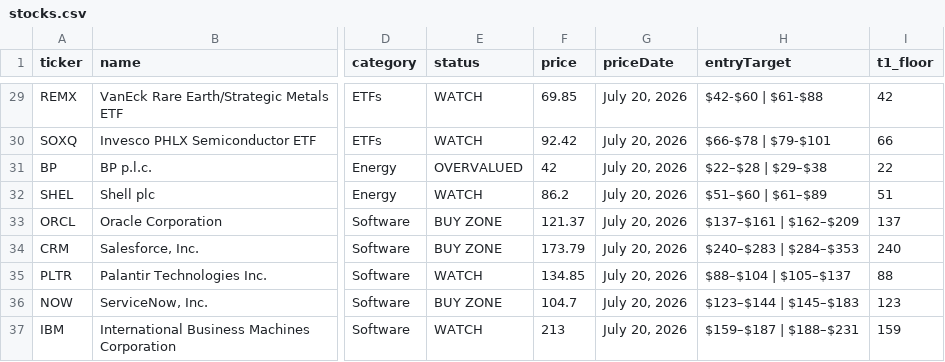
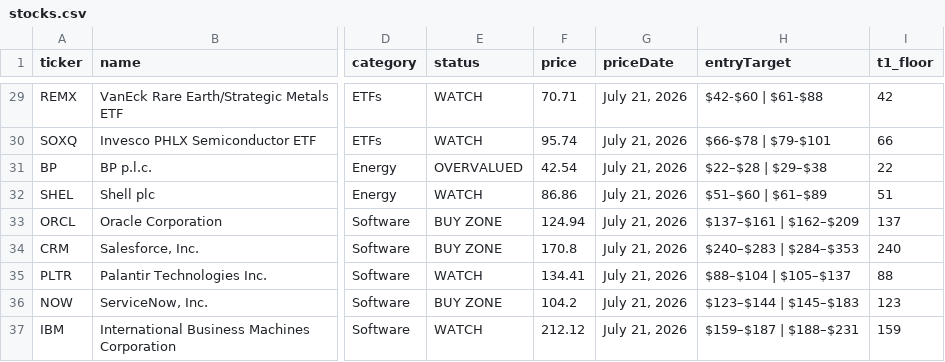
Before and after one commit to PVega007/stock-dashboard, a CSV file: stocks.csv, drawn as a sheet; only a part is shown, gaps mark what is left out; the diff covers the shown part only; the diff names each change by its address in the sheet, - before the commit and + after, or states it on an @@ line.

```diff
--- a/stocks.csv
+++ b/stocks.csv
-F29 (price): 69.85
+F29 (price): 70.71
-G29:G37 (priceDate): July 20, 2026
+G29:G37 (priceDate): July 21, 2026
-F30 (price): 92.42
+F30 (price): 95.74
-F31 (price): 42
+F31 (price): 42.54
-F32 (price): 86.2
+F32 (price): 86.86
-F33 (price): 121.37
+F33 (price): 124.94
-F34 (price): 173.79
+F34 (price): 170.8
-F35 (price): 134.85
+F35 (price): 134.41
-F36 (price): 104.7
+F36 (price): 104.2
-F37 (price): 213
+F37 (price): 212.12
```
Also changed, not shown: 55 edited cells elsewhere in this file, 4 other files.
